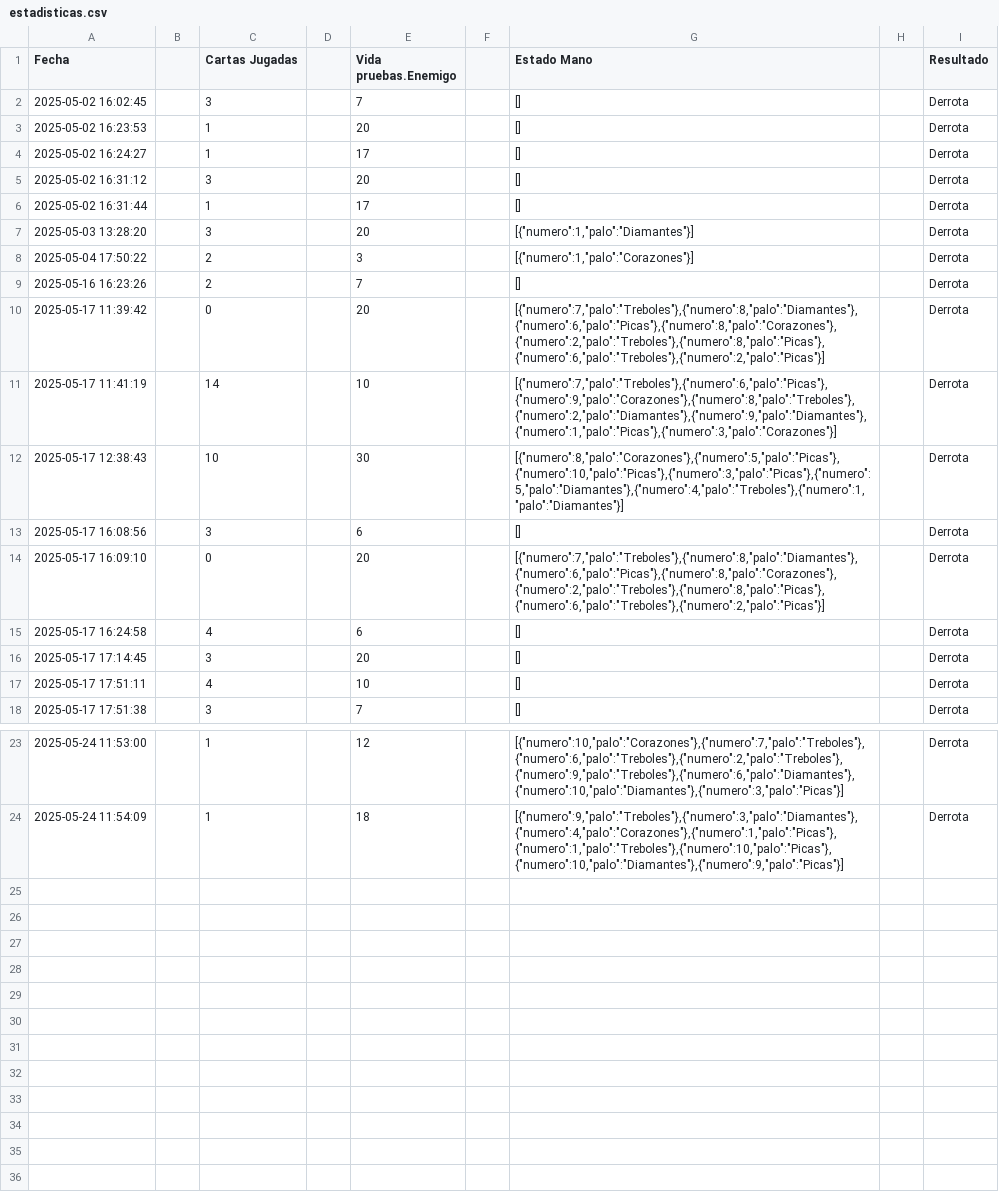
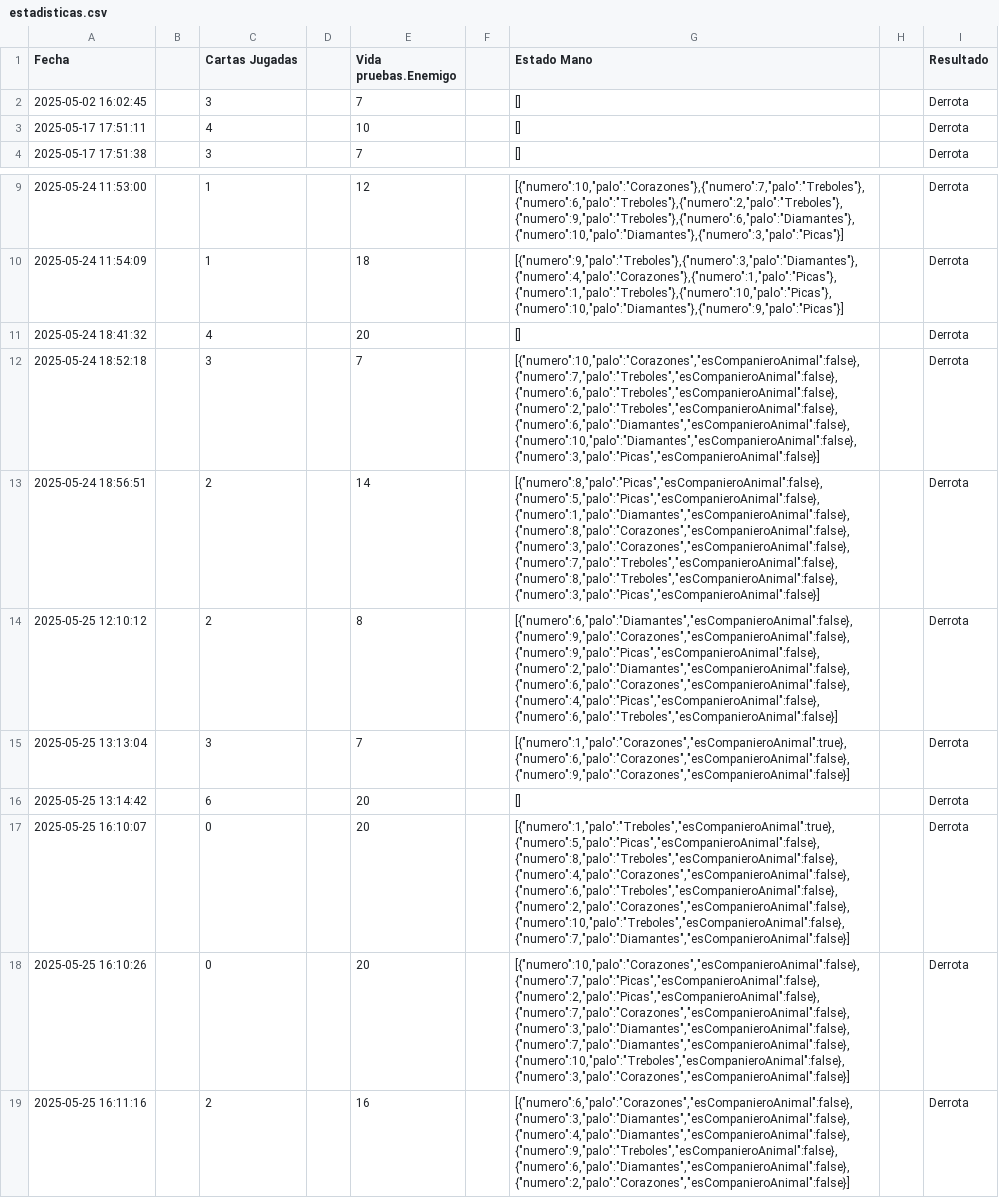
Before and after one commit to JulioMV23/RegicideGrafico_JulioMalpica, a CSV file: src/main/resources/estadisticas.csv, drawn as a sheet; only a part is shown, gaps mark what is left out; removed rows and columns are numbered as before the commit, all else as after; the diff names each change by its address in the sheet, - before the commit and + after, or states it on an @@ line.

```diff
--- a/src/main/resources/estadisticas.csv
+++ b/src/main/resources/estadisticas.csv
-row 3: 2025-05-02 16:23:53 |  | 1 |  | 20 |  | [] |  | Derrota
-row 4: 2025-05-02 16:24:27 |  | 1 |  | 17 |  | [] |  | Derrota
-row 5: 2025-05-02 16:31:12 |  | 3 |  | 20 |  | [] |  | Derrota
-row 6: 2025-05-02 16:31:44 |  | 1 |  | 17 |  | [] |  | Derrota
-row 7: 2025-05-03 13:28:20 |  | 3 |  | 20 |  | [{"numero":1,"palo":"Diamantes"}] |  | Derrota
-row 8: 2025-05-04 17:50:22 |  | 2 |  | 3 |  | [{"numero":1,"palo":"Corazones"}] |  | Derrota
-row 9: 2025-05-16 16:23:26 |  | 2 |  | 7 |  | [] |  | Derrota
-row 10: 2025-05-17 11:39:42 |  | 0 |  | 20 |  | [{"numero":7,"palo":"Treboles"},{"numero":8,"palo":"Diamantes"},{"numero":6,"palo":"Picas"},{"numero":8,"palo":"Corazones"},{"numero":2,"palo":"Treboles"},{"numero":8,"palo":"Picas"},{"numero":6,"palo":"Treboles"},{"numero":2,"palo":"Picas"}] |  | Derrota
-row 11: 2025-05-17 11:41:19 |  | 14 |  | 10 |  | [{"numero":7,"palo":"Treboles"},{"numero":6,"palo":"Picas"},{"numero":9,"palo":"Corazones"},{"numero":8,"palo":"Treboles"},{"numero":2,"palo":"Diamantes"},{"numero":9,"palo":"Diamantes"},{"numero":1,"palo":"Picas"},{"numero":3,"palo":"Corazones"}] |  | Derrota
-row 12: 2025-05-17 12:38:43 |  | 10 |  | 30 |  | [{"numero":8,"palo":"Corazones"},{"numero":5,"palo":"Picas"},{"numero":10,"palo":"Picas"},{"numero":3,"palo":"Picas"},{"numero":5,"palo":"Diamantes"},{"numero":4,"palo":"Treboles"},{"numero":1,"palo":"Diamantes"}] |  | Derrota
-row 13: 2025-05-17 16:08:56 |  | 3 |  | 6 |  | [] |  | Derrota
-row 14: 2025-05-17 16:09:10 |  | 0 |  | 20 |  | [{"numero":7,"palo":"Treboles"},{"numero":8,"palo":"Diamantes"},{"numero":6,"palo":"Picas"},{"numero":8,"palo":"Corazones"},{"numero":2,"palo":"Treboles"},{"numero":8,"palo":"Picas"},{"numero":6,"palo":"Treboles"},{"numero":2,"palo":"Picas"}] |  | Derrota
-row 15: 2025-05-17 16:24:58 |  | 4 |  | 6 |  | [] |  | Derrota
-row 16: 2025-05-17 17:14:45 |  | 3 |  | 20 |  | [] |  | Derrota
+row 11: 2025-05-24 18:41:32 |  | 4 |  | 20 |  | [] |  | Derrota
+row 12: 2025-05-24 18:52:18 |  | 3 |  | 7 |  | [{"numero":10,"palo":"Corazones","esCompanieroAnimal":false},{"numero":7,"palo":"Treboles","esCompanieroAnimal":false},{"numero":6,"palo":"Treboles","esCompanieroAnimal":false},{"numero":2,"palo":"Treboles","esCompanieroAnimal":false},{"numero":6,"palo":"Diamantes","esCompanieroAnimal":false},{"numero":10,"palo":"Diamantes","esCompanieroAnimal":false},{"numero":3,"palo":"Picas","esCompanieroAnimal":false}] |  | Derrota
+row 13: 2025-05-24 18:56:51 |  | 2 |  | 14 |  | [{"numero":8,"palo":"Picas","esCompanieroAnimal":false},{"numero":5,"palo":"Picas","esCompanieroAnimal":false},{"numero":1,"palo":"Diamantes","esCompanieroAnimal":false},{"numero":8,"palo":"Corazones","esCompanieroAnimal":false},{"numero":3,"palo":"Corazones","esCompanieroAnimal":false},{"numero":7,"palo":"Treboles","esCompanieroAnimal":false},{"numero":8,"palo":"Treboles","esCompanieroAnimal":false},{"numero":3,"palo":"Picas","esCompanieroAnimal":false}] |  | Derrota
+row 14: 2025-05-25 12:10:12 |  | 2 |  | 8 |  | [{"numero":6,"palo":"Diamantes","esCompanieroAnimal":false},{"numero":9,"palo":"Corazones","esCompanieroAnimal":false},{"numero":9,"palo":"Picas","esCompanieroAnimal":false},{"numero":2,"palo":"Diamantes","esCompanieroAnimal":false},{"numero":6,"palo":"Corazones","esCompanieroAnimal":false},{"numero":4,"palo":"Picas","esCompanieroAnimal":false},{"numero":6,"palo":"Treboles","esCompanieroAnimal":false}] |  | Derrota
+row 15: 2025-05-25 13:13:04 |  | 3 |  | 7 |  | [{"numero":1,"palo":"Corazones","esCompanieroAnimal":true},{"numero":6,"palo":"Corazones","esCompanieroAnimal":false},{"numero":9,"palo":"Corazones","esCompanieroAnimal":false}] |  | Derrota
+row 16: 2025-05-25 13:14:42 |  | 6 |  | 20 |  | [] |  | Derrota
+row 17: 2025-05-25 16:10:07 |  | 0 |  | 20 |  | [{"numero":1,"palo":"Treboles","esCompanieroAnimal":true},{"numero":5,"palo":"Picas","esCompanieroAnimal":false},{"numero":8,"palo":"Treboles","esCompanieroAnimal":false},{"numero":4,"palo":"Corazones","esCompanieroAnimal":false},{"numero":6,"palo":"Treboles","esCompanieroAnimal":false},{"numero":2,"palo":"Corazones","esCompanieroAnimal":false},{"numero":10,"palo":"Treboles","esCompanieroAnimal":false},{"numero":7,"palo":"Diamantes","esCompanieroAnimal":false}] |  | Derrota
+row 18: 2025-05-25 16:10:26 |  | 0 |  | 20 |  | [{"numero":10,"palo":"Corazones","esCompanieroAnimal":false},{"numero":7,"palo":"Picas","esCompanieroAnimal":false},{"numero":2,"palo":"Picas","esCompanieroAnimal":false},{"numero":7,"palo":"Corazones","esCompanieroAnimal":false},{"numero":3,"palo":"Diamantes","esCompanieroAnimal":false},{"numero":7,"palo":"Diamantes","esCompanieroAnimal":false},{"numero":10,"palo":"Treboles","esCompanieroAnimal":false},{"numero":3,"palo":"Corazones","esCompanieroAnimal":false}] |  | Derrota
+row 19: 2025-05-25 16:11:16 |  | 2 |  | 16 |  | [{"numero":6,"palo":"Corazones","esCompanieroAnimal":false},{"numero":3,"palo":"Diamantes","esCompanieroAnimal":false},{"numero":4,"palo":"Diamantes","esCompanieroAnimal":false},{"numero":9,"palo":"Treboles","esCompanieroAnimal":false},{"numero":6,"palo":"Diamantes","esCompanieroAnimal":false},{"numero":2,"palo":"Corazones","esCompanieroAnimal":false}] |  | Derrota
```
Also changed, not shown: 10 other files.
